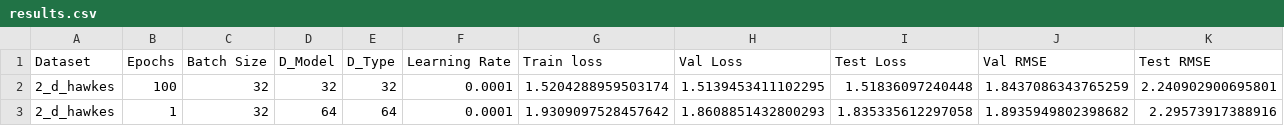
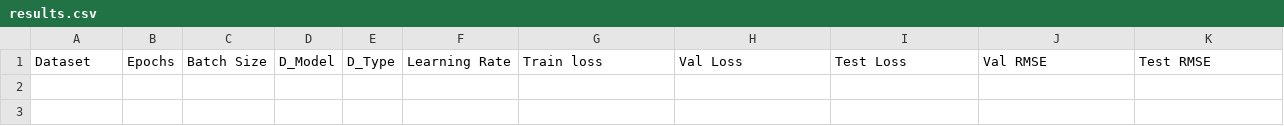
Before and after one commit to yamacisik/gated_kernel_tpp, a CSV file: results.csv, drawn as a sheet; only a part is shown; rows hold the shown columns only; the diff names each change by its address in the sheet, - before the commit and + after, or states it on an @@ line.

```diff
--- a/results.csv
+++ b/results.csv
-row 2: 2_d_hawkes | 100 | 32 | 32 | 32 | 0.0001 | 1.5204288959503174 | 1.5139453411102295 | 1.51836097240448 | 1.8437086343765259 | 2.240902900695801
-row 3: 2_d_hawkes | 1 | 32 | 64 | 64 | 0.0001 | 1.9309097528457642 | 1.8608851432800293 | 1.835335612297058 | 1.8935949802398682 | 2.29573917388916
```
Also changed, not shown: 3 other files.
